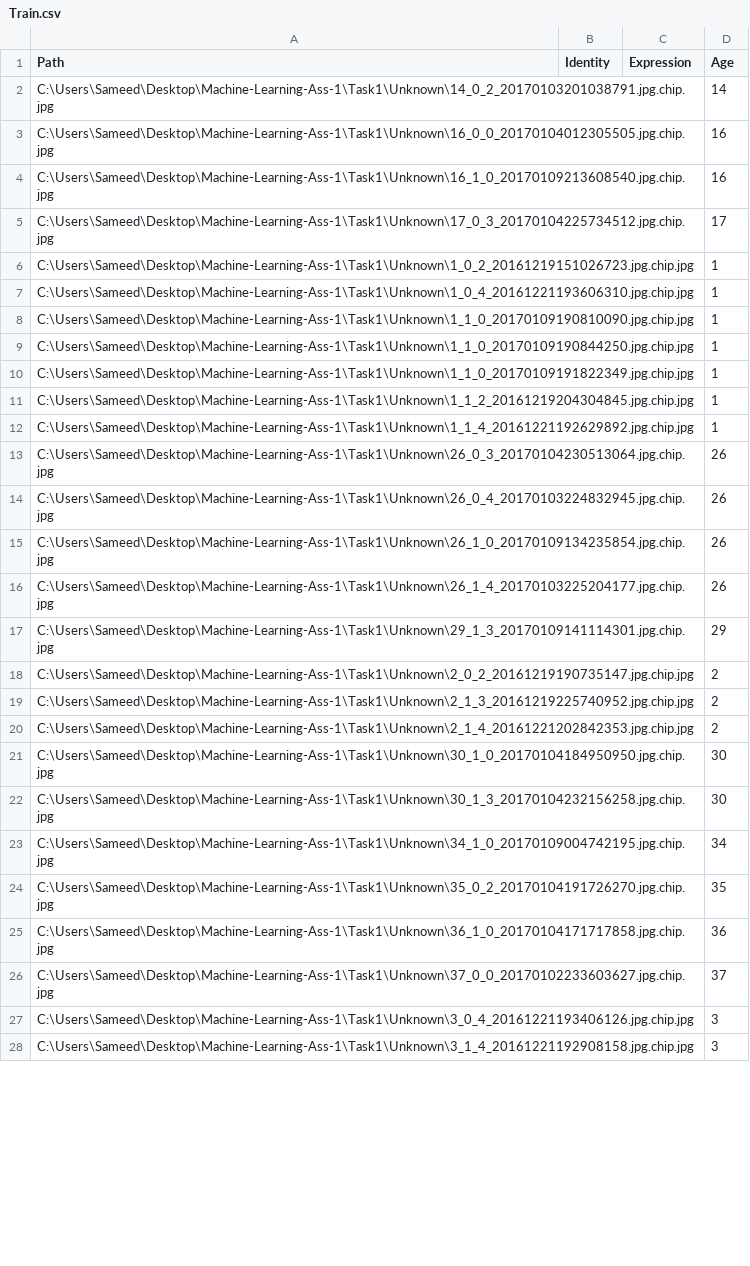
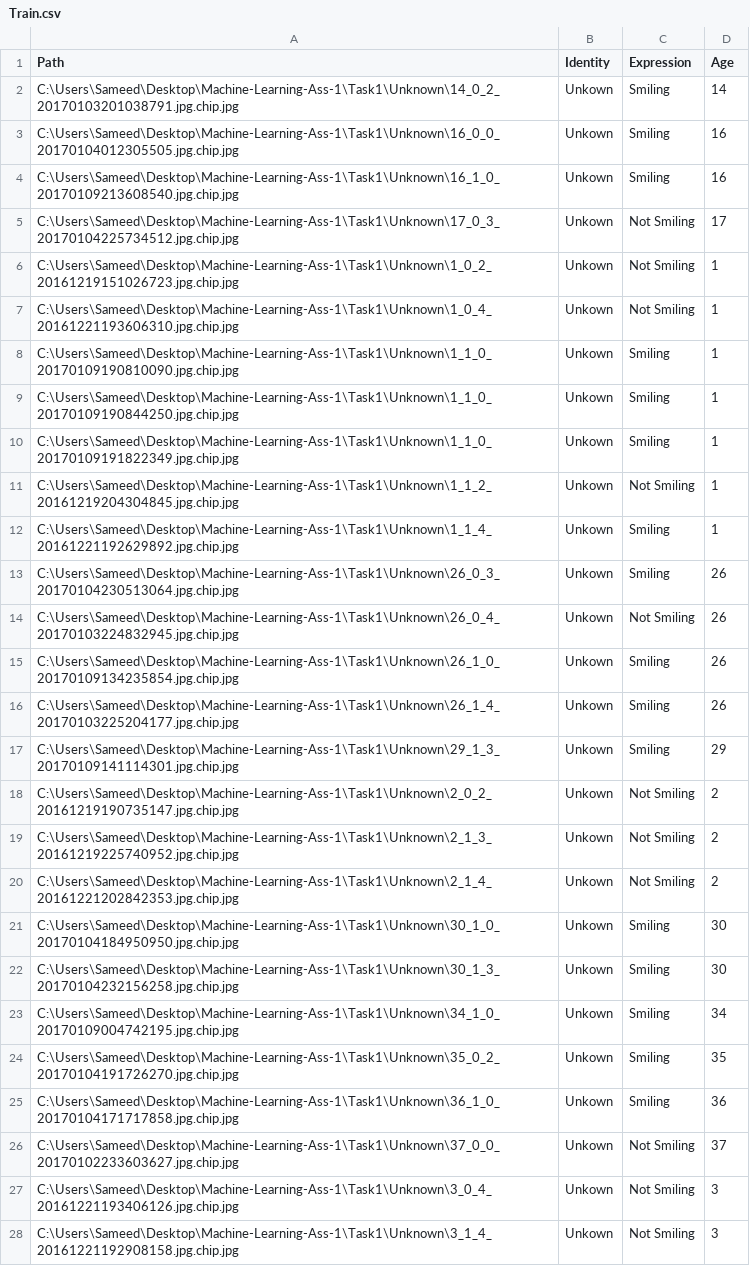
Before and after one commit to UnderCoverTable/Machine-Learning-Ass-1, a CSV file: Task1/Train.csv, drawn as a sheet; only a part is shown; the diff covers the shown part only; the diff names each change by its address in the sheet, - before the commit and + after, or states it on an @@ line.

Commit message:
Expressions label to train.csv

```diff
--- a/Task1/Train.csv
+++ b/Task1/Train.csv
-B2:B28 (Identity): (empty)
+B2:B28 (Identity): Unkown
-C2:C4 (Expression): (empty)
+C2:C4 (Expression): Smiling
-C5:C7 (Expression): (empty)
+C5:C7 (Expression): Not Smiling
-C8:C10 (Expression): (empty)
+C8:C10 (Expression): Smiling
-C11 (Expression): (empty)
+C11 (Expression): Not Smiling
-C12:C13 (Expression): (empty)
+C12:C13 (Expression): Smiling
-C14 (Expression): (empty)
+C14 (Expression): Not Smiling
-C15:C17 (Expression): (empty)
+C15:C17 (Expression): Smiling
-C18:C20 (Expression): (empty)
+C18:C20 (Expression): Not Smiling
-C21:C25 (Expression): (empty)
+C21:C25 (Expression): Smiling
-C26:C28 (Expression): (empty)
+C26:C28 (Expression): Not Smiling
```
Also changed, not shown: 46 edited cells elsewhere in this file.
